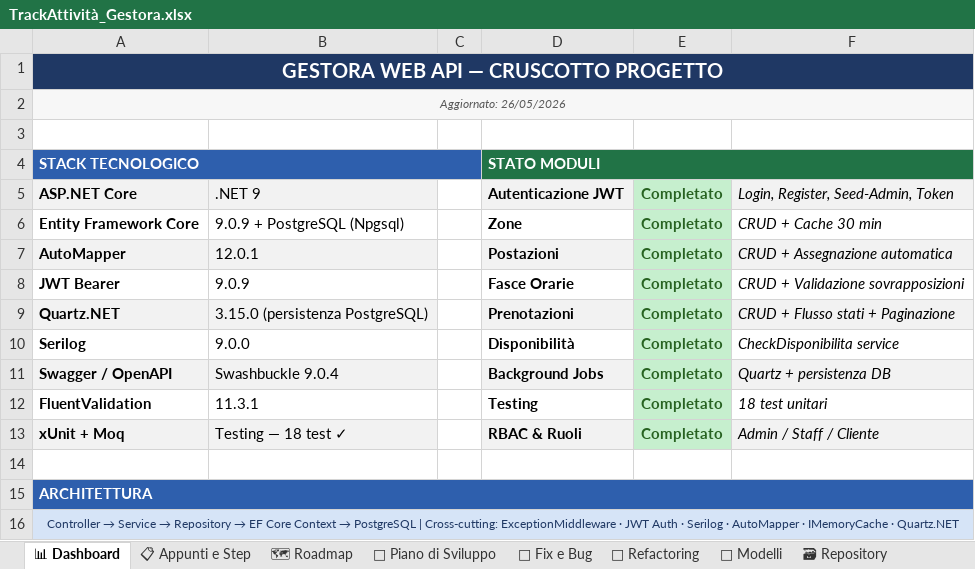
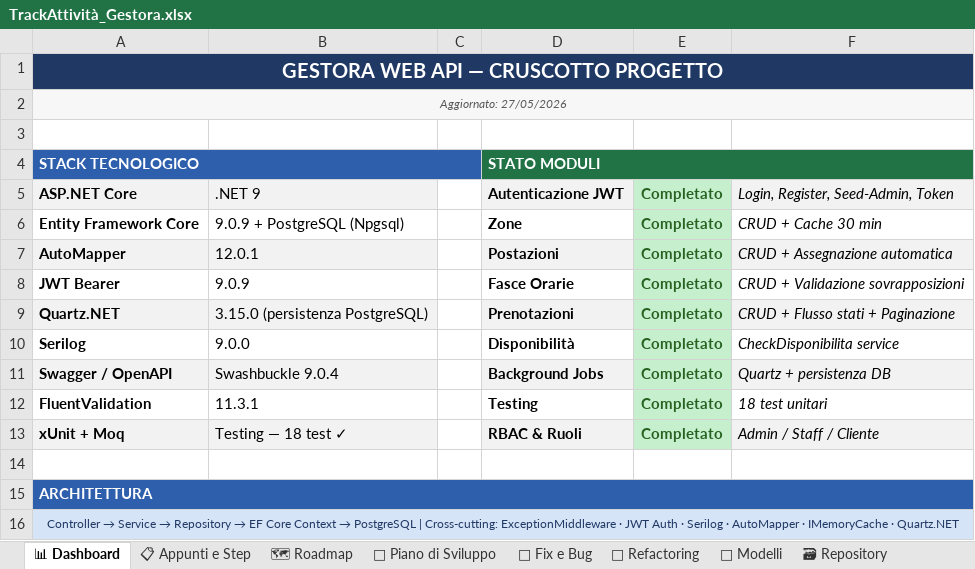
Before and after one commit to iacurtofabio-ui/Gestora-Project, an Excel workbook: TrackAttività_Gestora.xlsx, sheet 📊 Dashboard, drawn as a sheet; values as stored, in another font and other column widths than the file's, no borders; the diff names each change by its address in the sheet, - before the commit and + after, or states it on an @@ line.

```diff
--- a/TrackAttività_Gestora.xlsx (sheet 📊 Dashboard)
+++ b/TrackAttività_Gestora.xlsx (sheet 📊 Dashboard)
-A2: Aggiornato: 26/05/2026
+A2: Aggiornato: 27/05/2026
```
Also changed, not shown: 4 other files.
